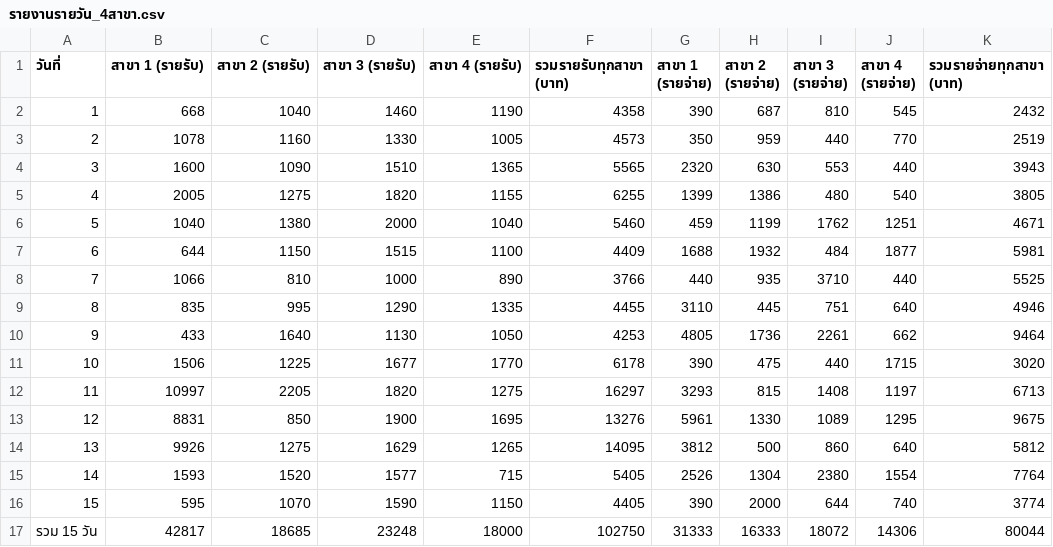
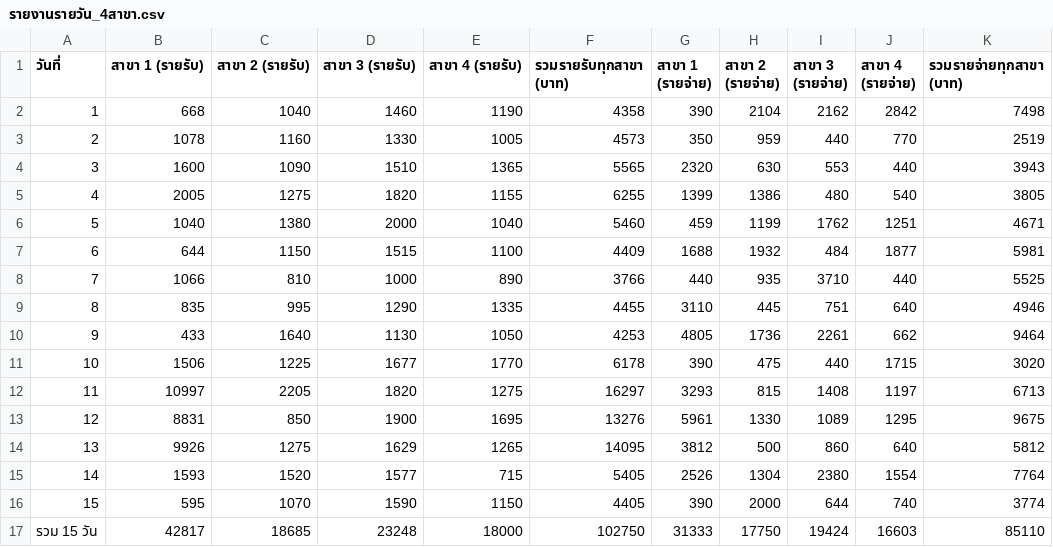
Before and after one commit to dewsun8-18/dew, a CSV file: รายงานรายวัน_4สาขา.csv, drawn as a sheet.

Commit message:
fix: correct Day 1 expenses and update 15-day cumulative figures (รายงานรายวัน_4สาขา.csv)

```diff
--- a/รายงานรายวัน_4สาขา.csv
+++ b/รายงานรายวัน_4สาขา.csv
@@ -1,3 +1,3 @@
 วันที่,สาขา 1 (รายรับ),สาขา 2 (รายรับ),สาขา 3 (รายรับ),สาขา 4 (รายรับ),รวมรายรับทุกสาขา (บาท),สาขา 1 (รายจ่าย),สาขา 2 (รายจ่าย),สาขา 3 (รายจ่าย),สาขา 4 (รายจ่าย),รวมรายจ่ายทุกสาขา (บาท)
-1,668,1040,1460,1190,4358,390,687,810,545,2432
+1,668,1040,1460,1190,4358,390,2104,2162,2842,7498
 2,1078,1160,1330,1005,4573,350,959,440,770,2519
@@ -16,2 +16,2 @@
 15,595,1070,1590,1150,4405,390,2000,644,740,3774
-รวม 15 วัน,42817,18685,23248,18000,102750,31333,16333,18072,14306,80044
+รวม 15 วัน,42817,18685,23248,18000,102750,31333,17750,19424,16603,85110
```
